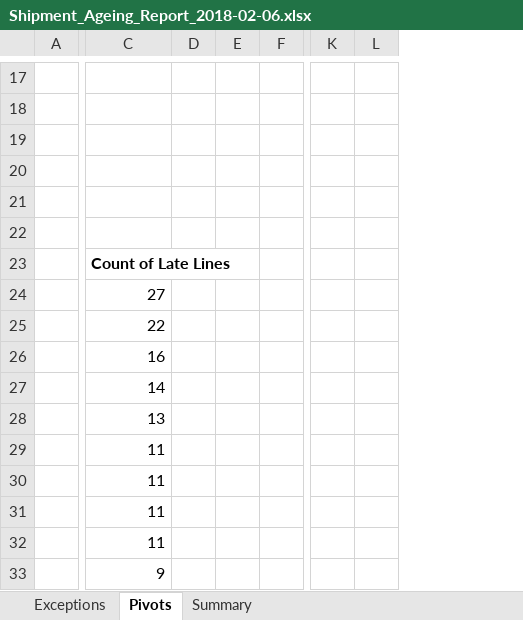
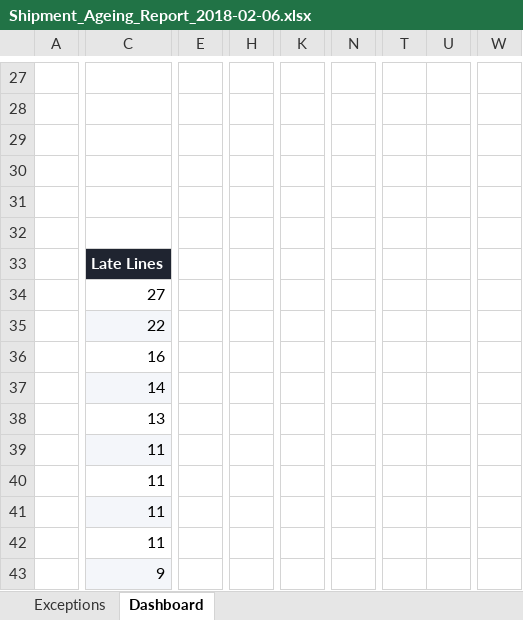
Before and after one commit to vgs1004/MyProjects, an Excel workbook: Shipment Ageing Report Automation (Excel, VBA)/Reports/Shipment_Ageing_Report_2018-02-06.xlsx, sheet Dashboard, drawn as a sheet; only a part is shown, gaps mark what is left out; values as stored, in another font and other column widths than the file's, no borders; charts and pictures not drawn; removed rows and columns are numbered as before the commit, all else as after; the diff covers the shown part only; the diff names each change by its address in the sheet, - before the commit and + after, or states it on an @@ line.

```diff
--- a/Shipment Ageing Report Automation (Excel, VBA)/Reports/Shipment_Ageing_Report_2018-02-06.xlsx (sheet Dashboard)
+++ b/Shipment Ageing Report Automation (Excel, VBA)/Reports/Shipment_Ageing_Report_2018-02-06.xlsx (sheet Dashboard)
-sheet tab: Pivots
+sheet tab: Dashboard
-sheet tab: Summary
-column D, empty
-column E, empty
-column F, empty
+column E, empty
+column H, empty
+column K, empty
+column N, empty
+column T, empty
+column U, empty
+column W, empty
-column K, empty
-column L, empty
@@ C33 fill: none → #1F2430, text colour: black → #FFFFFF @@
-C33: Count of Late Lines
+C33: Late Lines
-C35 fill: none
+C35 fill: #F4F6FA
-C37 fill: none
+C37 fill: #F4F6FA
-C39 fill: none
+C39 fill: #F4F6FA
-C41 fill: none
+C41 fill: #F4F6FA
-C43 fill: none
+C43 fill: #F4F6FA
```
Also changed, not shown: 11 added rows, 1 removed row, 16 added columns, 3 removed columns, 57 edited cells and cell formats elsewhere in this sheet, charts or pictures, 10 other files.
